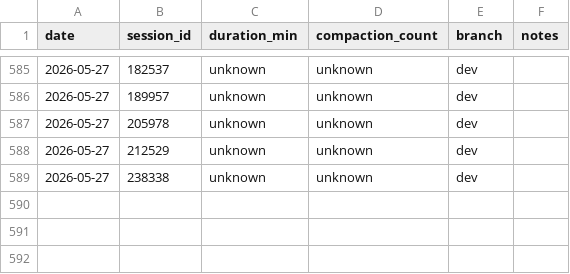
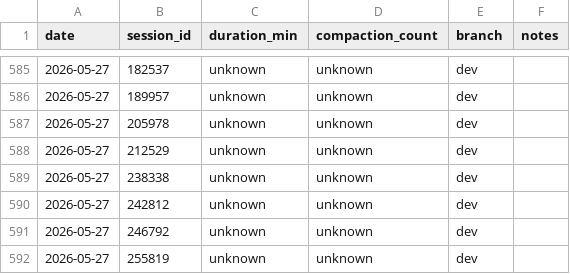
Before and after one commit to Brownbull/archie, a CSV file: docs/cost-tracking/session-costs.csv, drawn as a sheet; only a part is shown, gaps mark what is left out.

```diff
--- a/docs/cost-tracking/session-costs.csv
+++ b/docs/cost-tracking/session-costs.csv
@@ -589 +589,4 @@ date,session_id,duration_min,compaction_count,branch,notes
 2026-05-27,238338,unknown,unknown,dev,
+2026-05-27,242812,unknown,unknown,dev,
+2026-05-27,246792,unknown,unknown,dev,
+2026-05-27,255819,unknown,unknown,dev,
```
Also changed, not shown: 12 other files.
